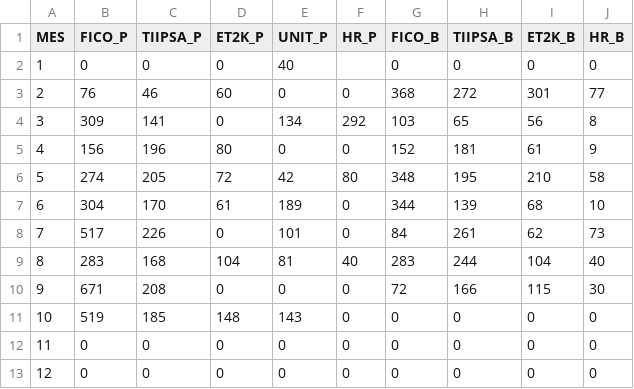
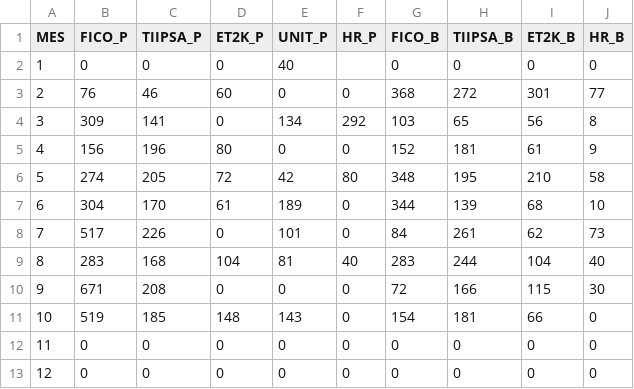
Before and after one commit to patriciocgarcia/pruebas, a CSV file: HORAS_TORRE.csv, drawn as a sheet.

Commit message:
Update HORAS_TORRE.csv

```diff
--- a/HORAS_TORRE.csv
+++ b/HORAS_TORRE.csv
@@ -10,3 +10,3 @@
 9;671;208;0;0;0;72;166;115;30
-10;519;185;148;143;0;0;0;0;0
+10;519;185;148;143;0;154;181;66;0
 11;0;0;0;0;0;0;0;0;0
```
